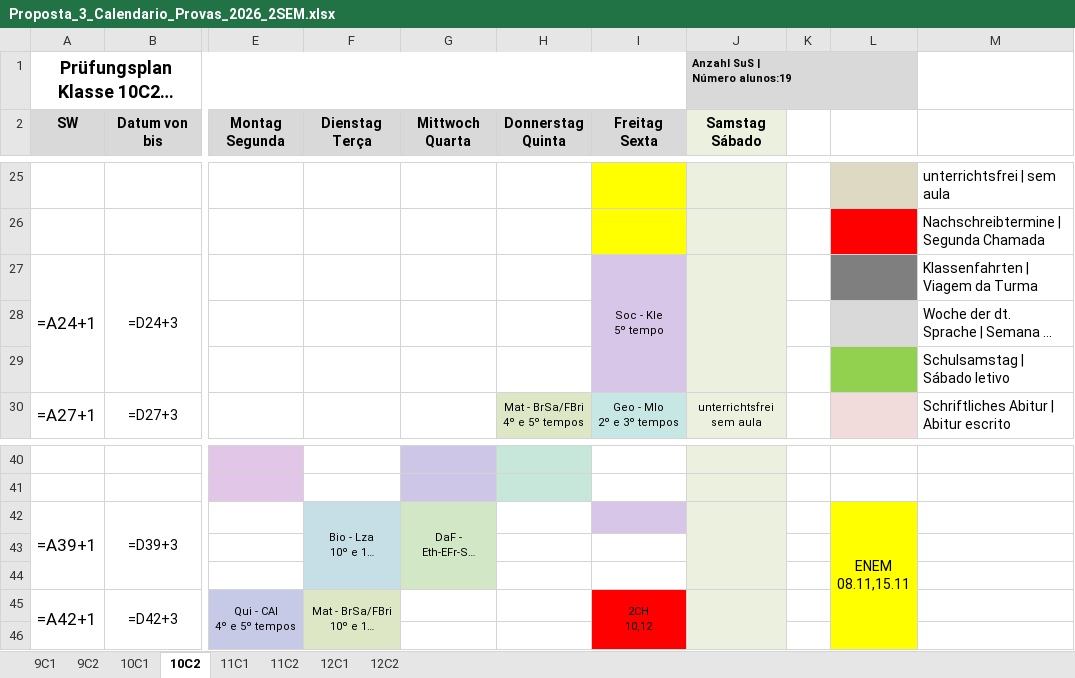
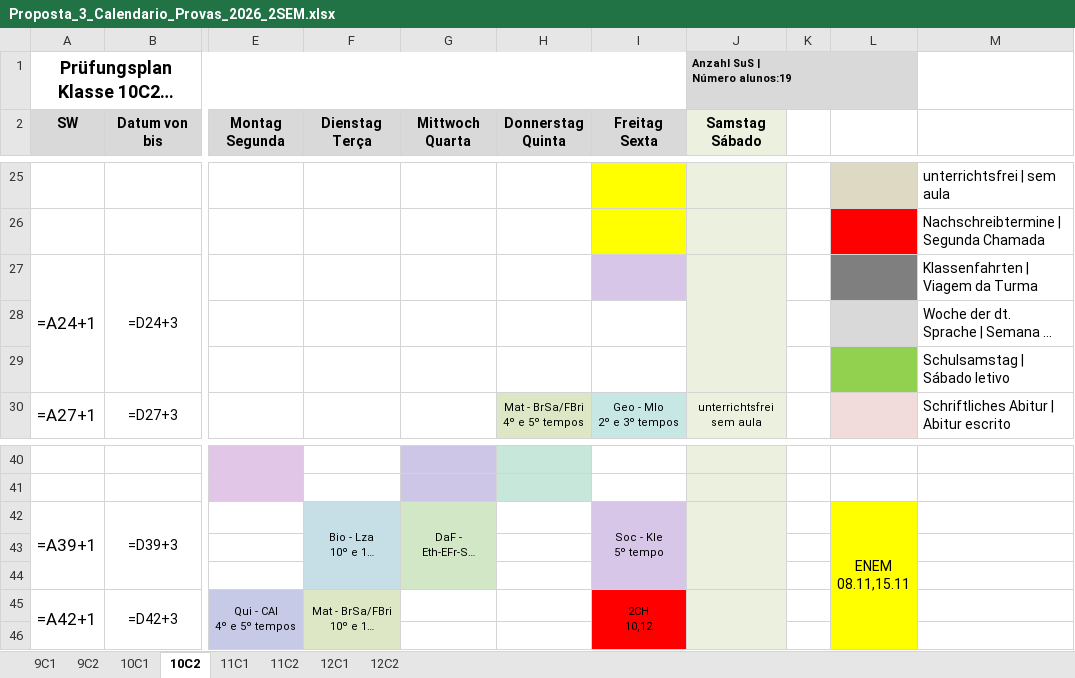
Before and after one commit to cbrener89052/calendarioprovas, an Excel workbook: Horario desenvolvido/Proposta_3_Calendario_Provas_2026_2SEM.xlsx, sheet 10C2, drawn as a sheet; only a part is shown, gaps mark what is left out; long unchanged cells end in …; values as stored, in another font and other column widths than the file's, no borders; formulas without a stored value are shown as written; ↵ is a line break in a cell; the diff names each change by its address in the sheet, - before the commit and + after, or states it on an @@ line.

```diff
--- a/Horario desenvolvido/Proposta_3_Calendario_Provas_2026_2SEM.xlsx (sheet 10C2)
+++ b/Horario desenvolvido/Proposta_3_Calendario_Provas_2026_2SEM.xlsx (sheet 10C2)
-I27 (Freitag Sexta): Soc - Kle ↵ 5º tempo
+I27 (Freitag Sexta): (empty)
-I27:I29 merged
-I42 (Freitag Sexta): (empty)
+I42 (Freitag Sexta): Soc - Kle ↵ 5º tempo
+I42:I44 merged
```
Also changed, not shown: sheet 10C1, Horario desenvolvido/Provas_por_Professor_Proposta_3.xlsx, Horario desenvolvido/Relatorio_Tempos_Cedidos_Proposta_3.xlsx, 6 other files.
